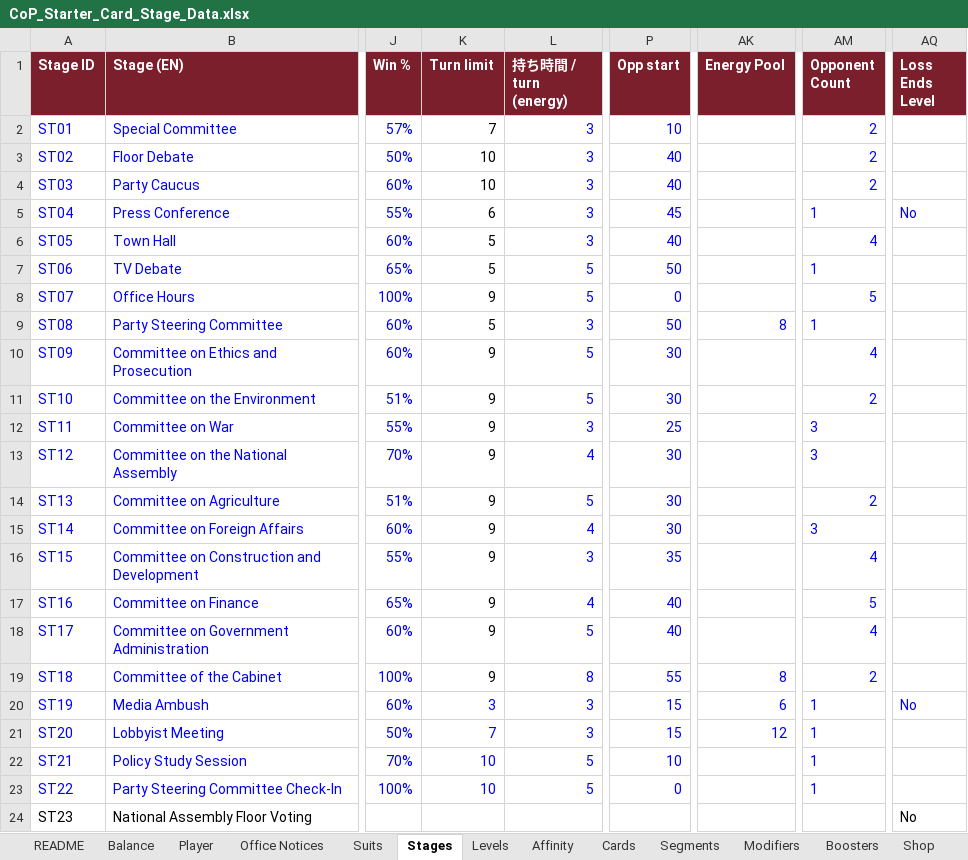
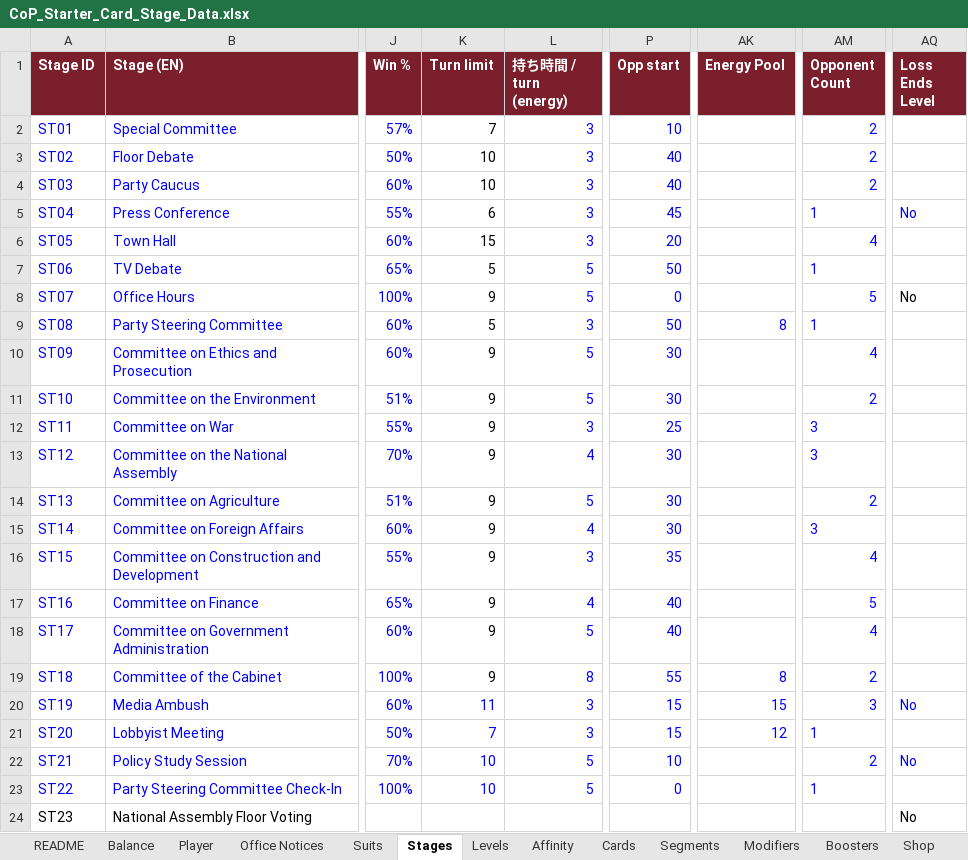
Before and after one commit to Lotusmonogatari/CoP-Deckbuilder, an Excel workbook: design/CoP_Starter_Card_Stage_Data.xlsx, sheet Stages, drawn as a sheet; only a part is shown, gaps mark what is left out; values as stored, in another font and other column widths than the file's, no borders; the diff names each change by its address in the sheet, - before the commit and + after, or states it on an @@ line.

Commit message:
Add files via upload

```diff
--- a/design/CoP_Starter_Card_Stage_Data.xlsx (sheet Stages)
+++ b/design/CoP_Starter_Card_Stage_Data.xlsx (sheet Stages)
-K6 (Turn limit): 5
+K6 (Turn limit): 15
-P6 (Opp start): 40
+P6 (Opp start): 20
-AQ8 (Loss Ends Level): (empty)
+AQ8 (Loss Ends Level): No
-K20 (Turn limit): 3
+K20 (Turn limit): 11
-AK20 (Energy Pool): 6
+AK20 (Energy Pool): 15
-AM20 (Opponent Count): 1
+AM20 (Opponent Count): 3
-AM22 (Opponent Count): 1
+AM22 (Opponent Count): 2
-AQ22 (Loss Ends Level): (empty)
+AQ22 (Loss Ends Level): No
```
